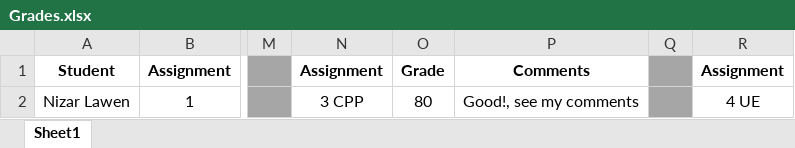
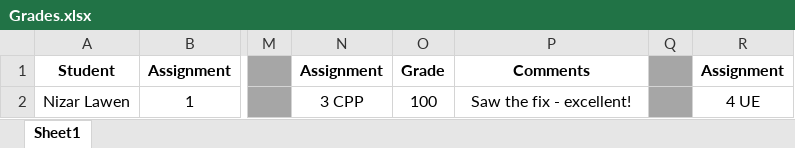
Before and after one commit to shachash1984/Tiltan_UnrealEngineCourse, an Excel workbook: Grades/Grades.xlsx, sheet Sheet1, drawn as a sheet; only a part is shown, gaps mark what is left out; values as stored, in another font and other column widths than the file's, no borders; the diff names each change by its address in the sheet, - before the commit and + after, or states it on an @@ line.

Commit message:
Updated grades

```diff
--- a/Grades/Grades.xlsx (sheet Sheet1)
+++ b/Grades/Grades.xlsx (sheet Sheet1)
-O2: 80
+O2: 100
-P2: Good!, see my comments
+P2: Saw the fix - excellent!
```
